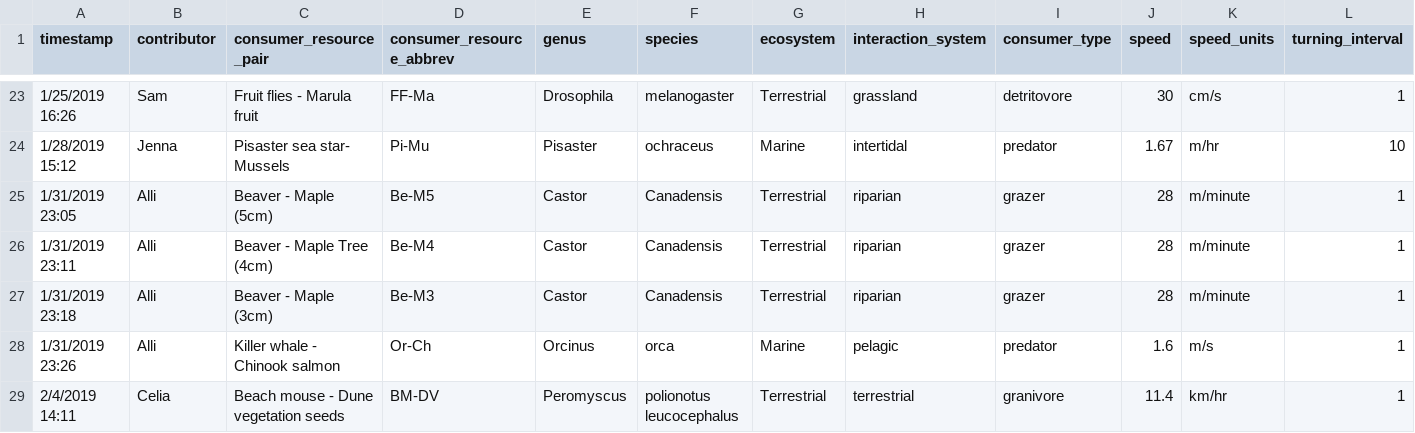
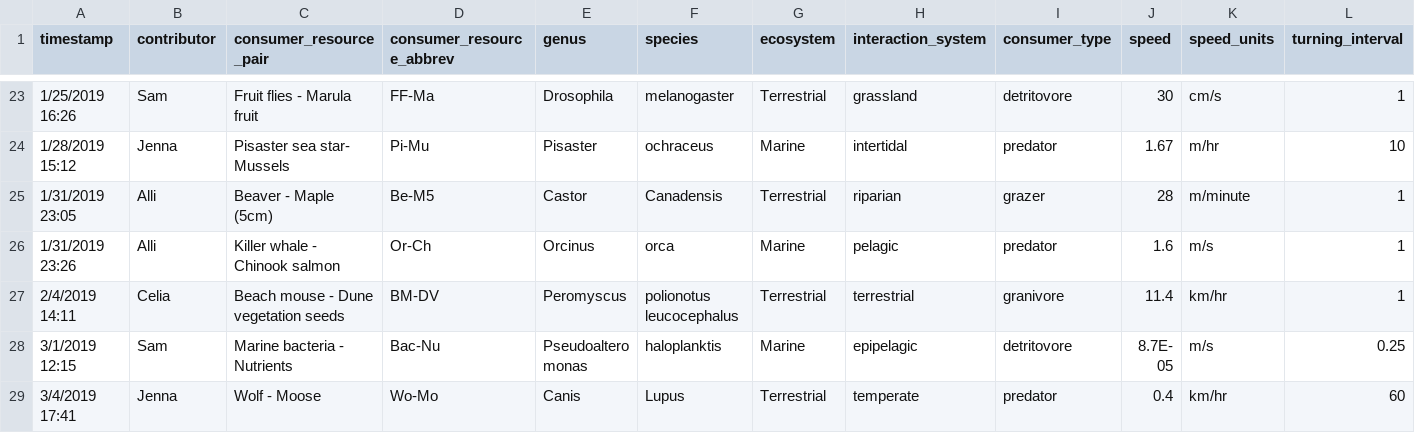
Before and after one commit to allicramer/EcologicalPatchiness, a CSV file: data/PatchinessData_QC.csv, drawn as a sheet; only a part is shown, gaps mark what is left out; the shorter side is filled out with more unchanged rows; rows hold the shown columns only; the diff names each change by its address in the sheet, - before the commit and + after, or states it on an @@ line.

```diff
--- a/data/PatchinessData_QC.csv
+++ b/data/PatchinessData_QC.csv
-row 26: 1/31/2019 23:11 | Alli | Beaver - Maple Tree (4cm) | Be-M4 | Castor | Canadensis | Terrestrial | riparian | grazer | 28 | m/minute | 1
-row 27: 1/31/2019 23:18 | Alli | Beaver - Maple (3cm) | Be-M3 | Castor | Canadensis | Terrestrial | riparian | grazer | 28 | m/minute | 1
```
Also changed, not shown: data/PatchinessData_processed.csv.
